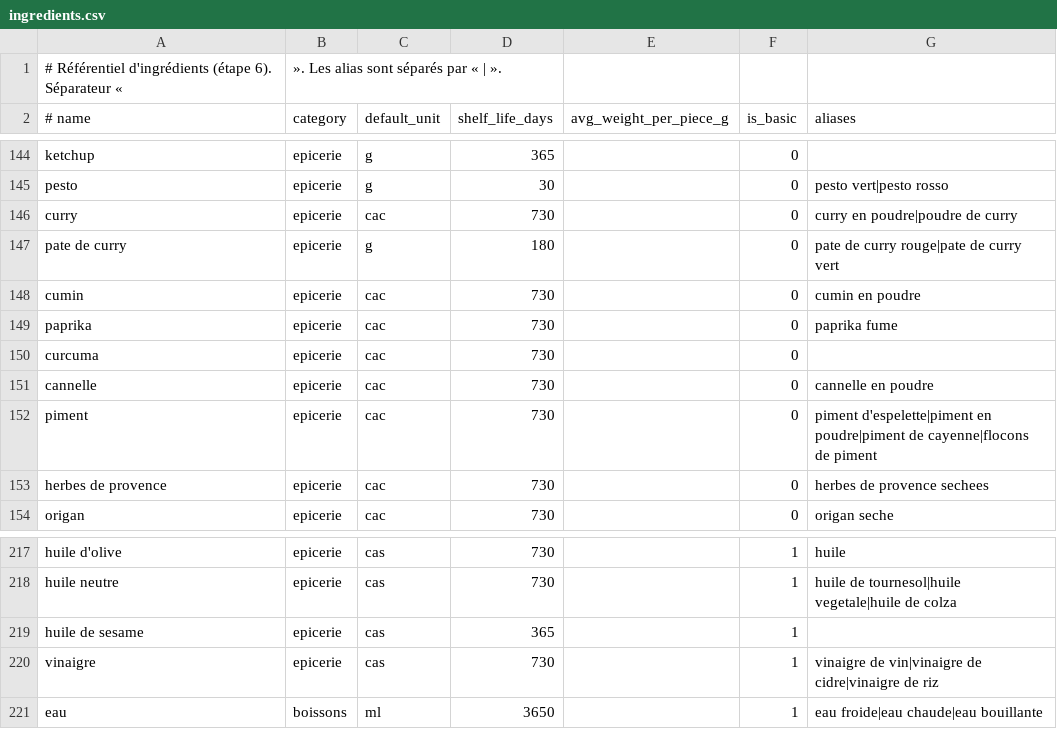
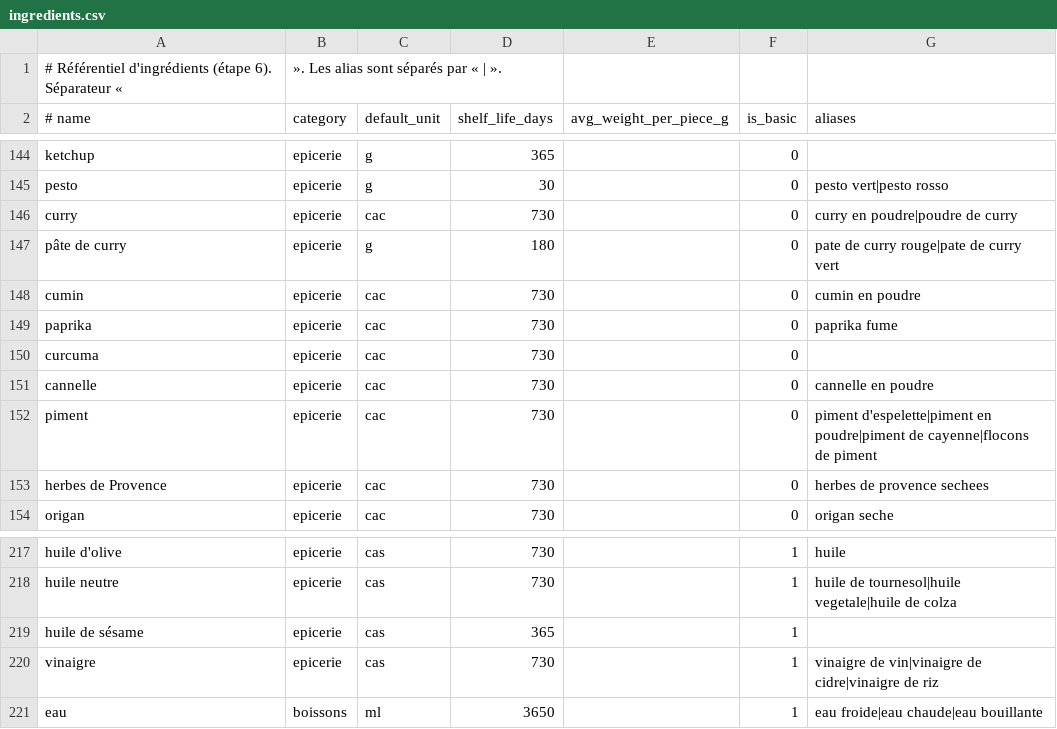
Before and after one commit to qsdMonkey/recipe2shop-back, a CSV file: api/data/ingredients.csv, drawn as a sheet; only a part is shown, gaps mark what is left out.

```diff
--- a/api/data/ingredients.csv
+++ b/api/data/ingredients.csv
@@ -146,3 +146,3 @@ pesto;epicerie;g;30;;0;pesto vert|pesto rosso
 curry;epicerie;cac;730;;0;curry en poudre|poudre de curry
-pate de curry;epicerie;g;180;;0;pate de curry rouge|pate de curry vert
+pâte de curry;epicerie;g;180;;0;pate de curry rouge|pate de curry vert
 cumin;epicerie;cac;730;;0;cumin en poudre
@@ -152,3 +152,3 @@ cannelle;epicerie;cac;730;;0;cannelle en poudre
 piment;epicerie;cac;730;;0;piment d'espelette|piment en poudre|piment de cayenne|flocons de piment
-herbes de provence;epicerie;cac;730;;0;herbes de provence sechees
+herbes de Provence;epicerie;cac;730;;0;herbes de provence sechees
 origan;epicerie;cac;730;;0;origan seche
@@ -218,3 +218,3 @@ huile d'olive;epicerie;cas;730;;1;huile
 huile neutre;epicerie;cas;730;;1;huile de tournesol|huile vegetale|huile de colza
-huile de sesame;epicerie;cas;365;;1;
+huile de sésame;epicerie;cas;365;;1;
 vinaigre;epicerie;cas;730;;1;vinaigre de vin|vinaigre de cidre|vinaigre de riz
```
Also changed, not shown: 12 other files.
